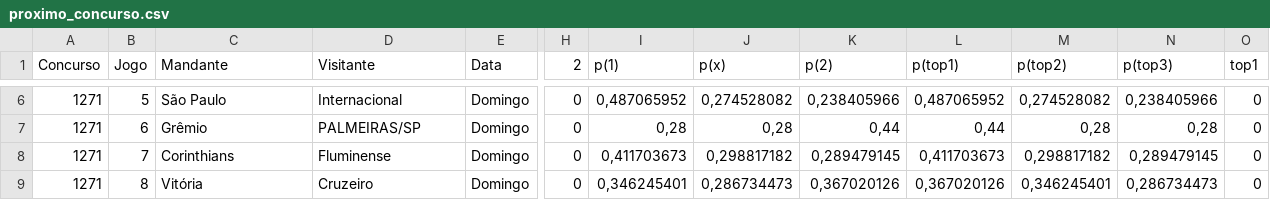
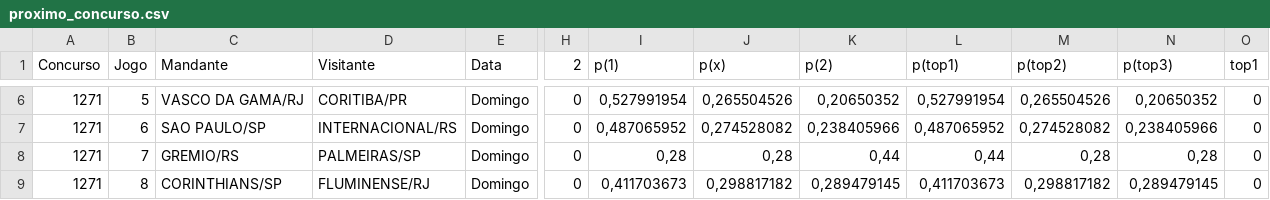
Before and after one commit to marcosvilhena87/loteca-10s-0d-4t-10-6-6, a CSV file: data/proximo_concurso.csv, drawn as a sheet; only a part is shown, gaps mark what is left out; the diff covers the shown part only; the diff names each change by its address in the sheet, - before the commit and + after, or states it on an @@ line.

```diff
--- a/data/proximo_concurso.csv
+++ b/data/proximo_concurso.csv
-C6 (Mandante): São Paulo
+C6 (Mandante): VASCO DA GAMA/RJ
-D6 (Visitante): Internacional
+D6 (Visitante): CORITIBA/PR
-I6 (p(1)): 0,487065952
+I6 (p(1)): 0,527991954
-J6 (p(x)): 0,274528082
+J6 (p(x)): 0,265504526
-K6 (p(2)): 0,238405966
+K6 (p(2)): 0,20650352
-L6 (p(top1)): 0,487065952
+L6 (p(top1)): 0,527991954
-M6 (p(top2)): 0,274528082
+M6 (p(top2)): 0,265504526
-N6 (p(top3)): 0,238405966
+N6 (p(top3)): 0,20650352
-C7 (Mandante): Grêmio
+C7 (Mandante): SAO PAULO/SP
-D7 (Visitante): PALMEIRAS/SP
+D7 (Visitante): INTERNACIONAL/RS
-I7 (p(1)): 0,28
+I7 (p(1)): 0,487065952
-J7 (p(x)): 0,28
+J7 (p(x)): 0,274528082
-K7 (p(2)): 0,44
+K7 (p(2)): 0,238405966
-L7 (p(top1)): 0,44
+L7 (p(top1)): 0,487065952
-M7 (p(top2)): 0,28
+M7 (p(top2)): 0,274528082
-N7 (p(top3)): 0,28
+N7 (p(top3)): 0,238405966
-C8 (Mandante): Corinthians
+C8 (Mandante): GREMIO/RS
-D8 (Visitante): Fluminense
+D8 (Visitante): PALMEIRAS/SP
-I8 (p(1)): 0,411703673
+I8 (p(1)): 0,28
-J8 (p(x)): 0,298817182
+J8 (p(x)): 0,28
-K8 (p(2)): 0,289479145
+K8 (p(2)): 0,44
-L8 (p(top1)): 0,411703673
+L8 (p(top1)): 0,44
-M8 (p(top2)): 0,298817182
+M8 (p(top2)): 0,28
-N8 (p(top3)): 0,289479145
+N8 (p(top3)): 0,28
-C9 (Mandante): Vitória
+C9 (Mandante): CORINTHIANS/SP
-D9 (Visitante): Cruzeiro
+D9 (Visitante): FLUMINENSE/RJ
-I9 (p(1)): 0,346245401
+I9 (p(1)): 0,411703673
-J9 (p(x)): 0,286734473
+J9 (p(x)): 0,298817182
-K9 (p(2)): 0,367020126
+K9 (p(2)): 0,289479145
-L9 (p(top1)): 0,367020126
+L9 (p(top1)): 0,411703673
-M9 (p(top2)): 0,346245401
+M9 (p(top2)): 0,298817182
-N9 (p(top3)): 0,286734473
+N9 (p(top3)): 0,289479145
```
Also changed, not shown: 50 edited cells elsewhere in this file.
